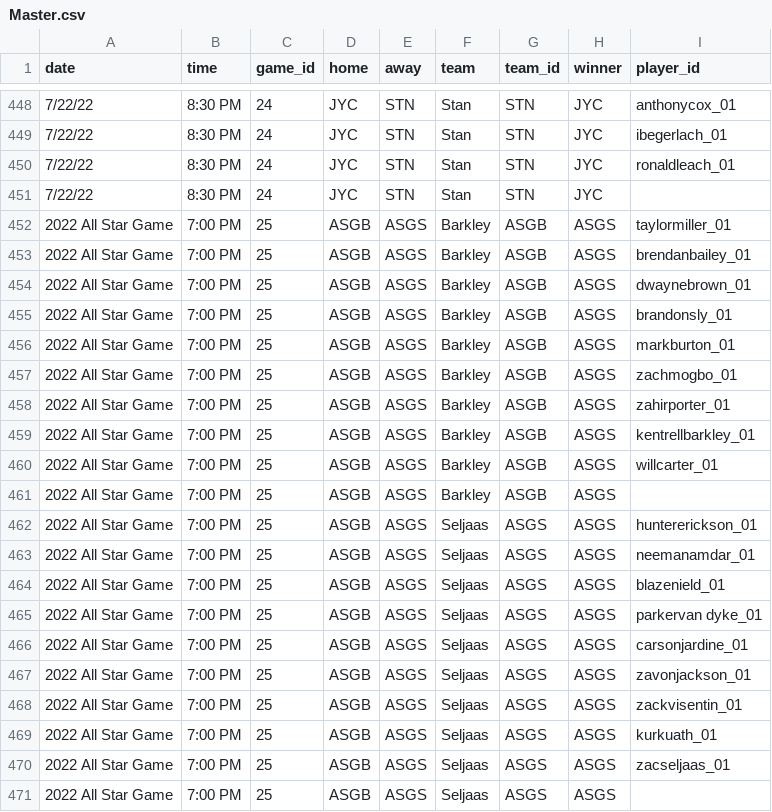
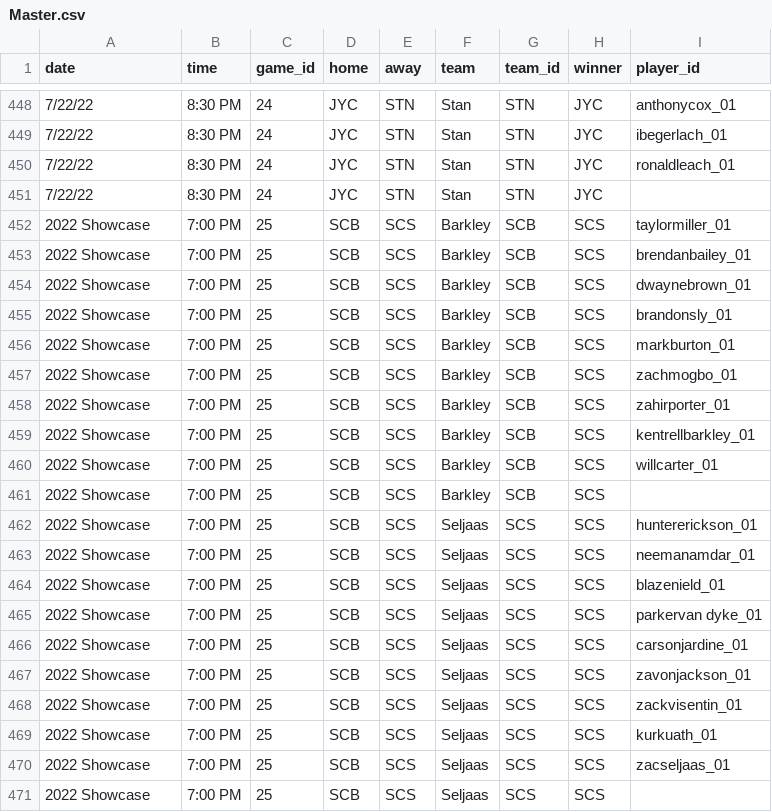
Before and after one commit to chardensoft/sportsdada, a CSV file: Powder/Master.csv, drawn as a sheet; only a part is shown, gaps mark what is left out; the diff names each change by its address in the sheet, - before the commit and + after, or states it on an @@ line.

Commit message:
fixed showcase game

```diff
--- a/Powder/Master.csv
+++ b/Powder/Master.csv
-A452:A471 (date): 2022 All Star Game
+A452:A471 (date): 2022 Showcase
-D452:D471 (home): ASGB
+D452:D471 (home): SCB
-E452:E471 (away): ASGS
+E452:E471 (away): SCS
-G452:G461 (team_id): ASGB
+G452:G461 (team_id): SCB
-H452:H471 (winner): ASGS
+H452:H471 (winner): SCS
-G462:G471 (team_id): ASGS
+G462:G471 (team_id): SCS
```
Also changed, not shown: 27 other files.
